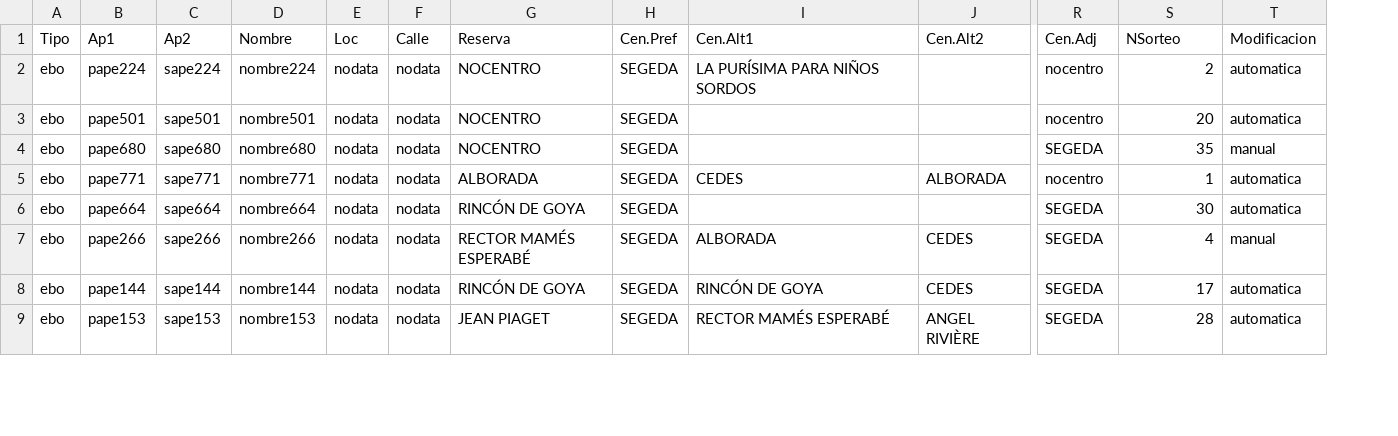
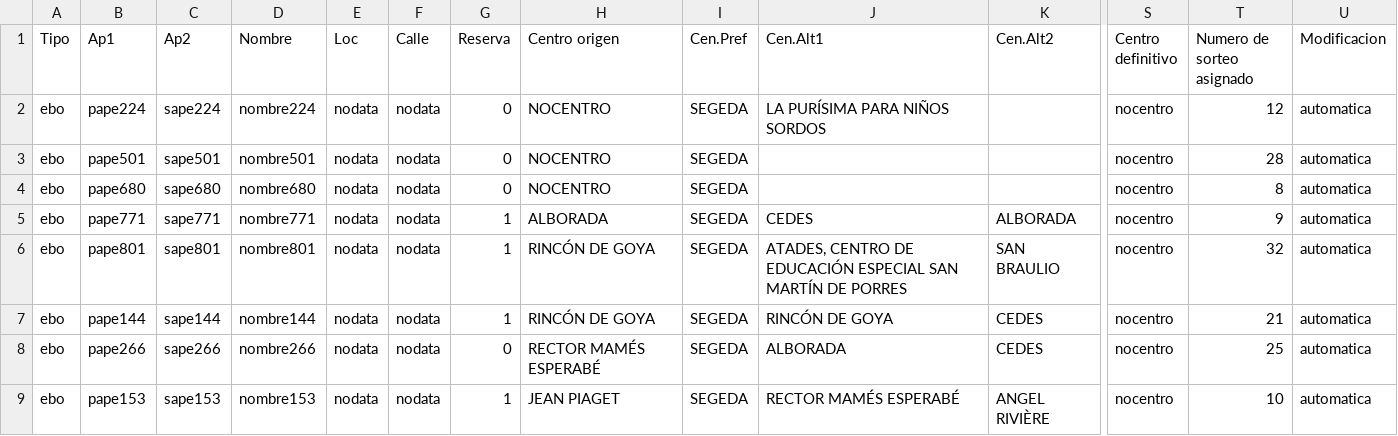
Before and after one commit to educaragonhueso/admespecial, a CSV file: scripts/datossalida/listadoscsv/csv_fase2.csv, drawn as a sheet; only a part is shown, gaps mark what is left out; addresses are those after the commit; the diff covers the shown part only; the diff names each change by its address in the sheet, - before the commit and + after, or states it on an @@ line.

Commit message:
fase3_2804

```diff
--- a/scripts/datossalida/listadoscsv/csv_fase2.csv
+++ b/scripts/datossalida/listadoscsv/csv_fase2.csv
+column G (Reserva), rows 2-9: 0 | 0 | 0 | 1 | 1 | 1 | 0 | 1
-H1: Reserva
+H1: Centro origen
-S1: Cen.Adj
+S1: Centro definitivo
-T1: NSorteo
+T1: Numero de sorteo asignado
-T2 (Numero de sorteo asignado): 2
+T2 (Numero de sorteo asignado): 12
-T3 (Numero de sorteo asignado): 20
+T3 (Numero de sorteo asignado): 28
-S4 (Centro definitivo): SEGEDA
+S4 (Centro definitivo): nocentro
-T4 (Numero de sorteo asignado): 35
+T4 (Numero de sorteo asignado): 8
-U4 (Modificacion): manual
+U4 (Modificacion): automatica
-T5 (Numero de sorteo asignado): 1
+T5 (Numero de sorteo asignado): 9
-B6 (Ap1): pape664
+B6 (Ap1): pape801
-C6 (Ap2): sape664
+C6 (Ap2): sape801
-D6 (Nombre): nombre664
+D6 (Nombre): nombre801
-J6 (Cen.Alt1): (empty)
+J6 (Cen.Alt1): ATADES, CENTRO DE EDUCACIÓN ESPECIAL SAN MARTÍN DE PORRES
-K6 (Cen.Alt2): (empty)
+K6 (Cen.Alt2): SAN BRAULIO
-S6:S9 (Centro definitivo): SEGEDA
+S6:S9 (Centro definitivo): nocentro
-T6 (Numero de sorteo asignado): 30
+T6 (Numero de sorteo asignado): 32
-B7 (Ap1): pape266
+B7 (Ap1): pape144
-C7 (Ap2): sape266
+C7 (Ap2): sape144
-D7 (Nombre): nombre266
+D7 (Nombre): nombre144
-H7 (Centro origen): RECTOR MAMÉS ESPERABÉ
+H7 (Centro origen): RINCÓN DE GOYA
-J7 (Cen.Alt1): ALBORADA
+J7 (Cen.Alt1): RINCÓN DE GOYA
-T7 (Numero de sorteo asignado): 4
+T7 (Numero de sorteo asignado): 21
-U7 (Modificacion): manual
+U7 (Modificacion): automatica
-B8 (Ap1): pape144
+B8 (Ap1): pape266
-C8 (Ap2): sape144
+C8 (Ap2): sape266
-D8 (Nombre): nombre144
+D8 (Nombre): nombre266
-H8 (Centro origen): RINCÓN DE GOYA
+H8 (Centro origen): RECTOR MAMÉS ESPERABÉ
-J8 (Cen.Alt1): RINCÓN DE GOYA
+J8 (Cen.Alt1): ALBORADA
-T8 (Numero de sorteo asignado): 17
+T8 (Numero de sorteo asignado): 25
-T9 (Numero de sorteo asignado): 28
+T9 (Numero de sorteo asignado): 10
```
Also changed, not shown: 1 added row, 1 removed row and 88 edited cells elsewhere in this file, scripts/datossalida/listadoscsv/csv_sol.csv, 40 other files.
